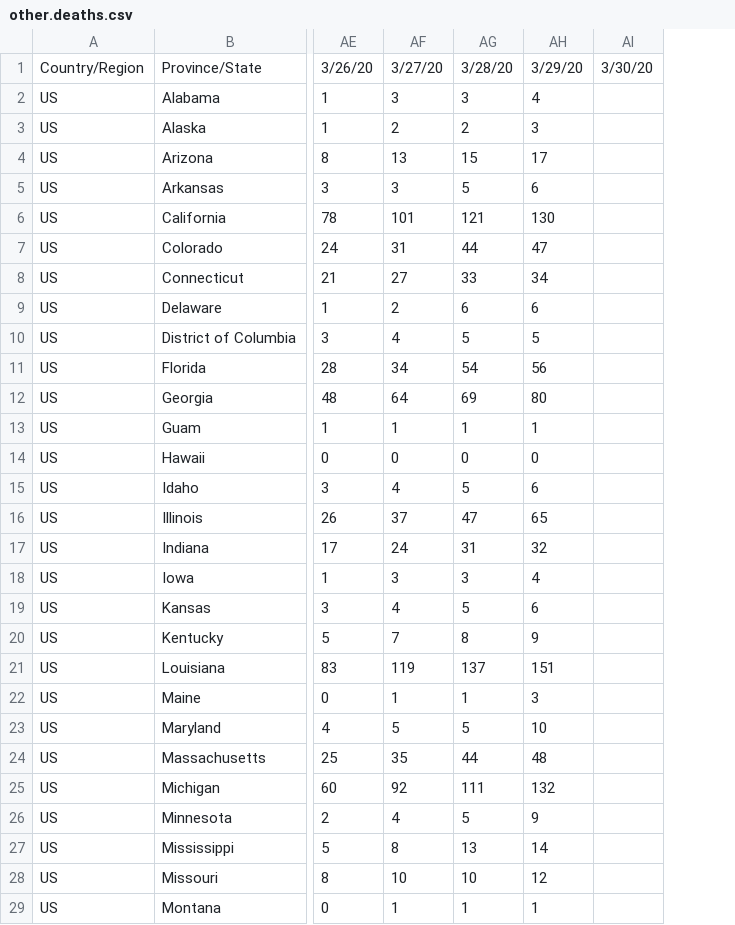
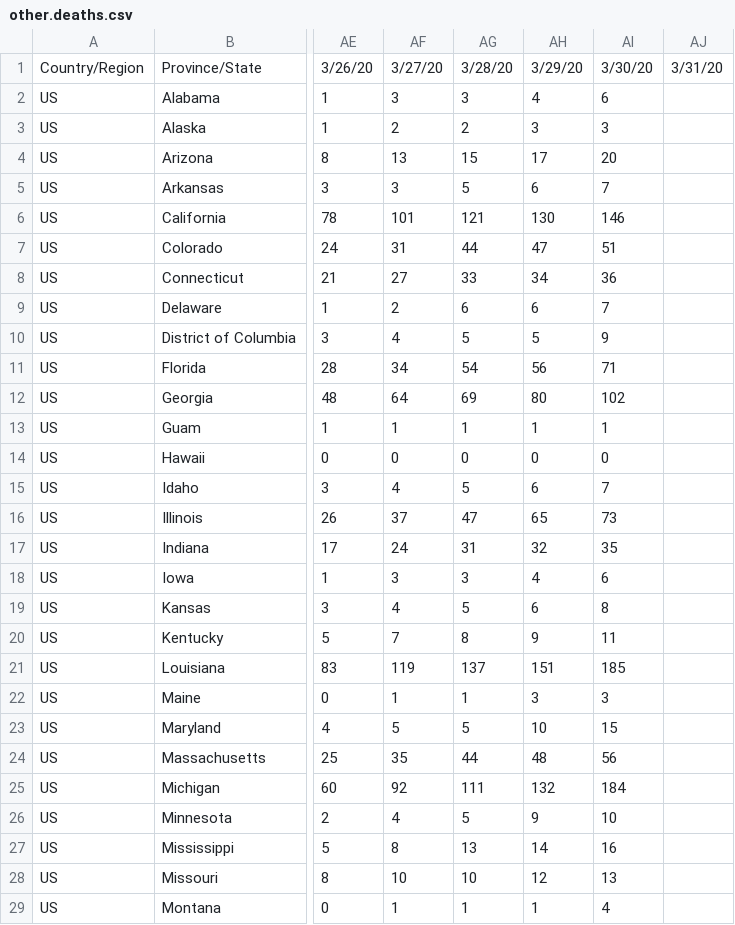
Before and after one commit to sd/covid-outbreaks, a CSV file: src/data/other.deaths.csv, drawn as a sheet; only a part is shown, gaps mark what is left out; the diff covers the shown part only; the diff names each change by its address in the sheet, - before the commit and + after, or states it on an @@ line.

```diff
--- a/src/data/other.deaths.csv
+++ b/src/data/other.deaths.csv
+column AJ, row 1: 3/31/20
-AI2: (empty)
+AI2: 6
-AI3: (empty)
+AI3: 3
-AI4: (empty)
+AI4: 20
-AI5: (empty)
+AI5: 7
-AI6: (empty)
+AI6: 146
-AI7: (empty)
+AI7: 51
-AI8: (empty)
+AI8: 36
-AI9: (empty)
+AI9: 7
-AI10: (empty)
+AI10: 9
-AI11: (empty)
+AI11: 71
-AI12: (empty)
+AI12: 102
-AI13: (empty)
+AI13: 1
-AI14: (empty)
+AI14: 0
-AI15: (empty)
+AI15: 7
-AI16: (empty)
+AI16: 73
-AI17: (empty)
+AI17: 35
-AI18: (empty)
+AI18: 6
-AI19: (empty)
+AI19: 8
-AI20: (empty)
+AI20: 11
-AI21: (empty)
+AI21: 185
-AI22: (empty)
+AI22: 3
-AI23: (empty)
+AI23: 15
-AI24: (empty)
+AI24: 56
-AI25: (empty)
+AI25: 184
-AI26: (empty)
+AI26: 10
-AI27: (empty)
+AI27: 16
-AI28: (empty)
+AI28: 13
-AI29: (empty)
+AI29: 4
```
Also changed, not shown: 2 added rows and 23 edited cells elsewhere in this file, src/data/csse.deaths.csv, src/data/other.hospitalized.csv, 2 other files.
